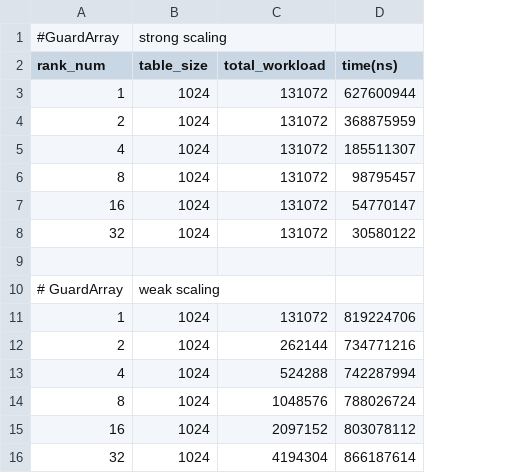
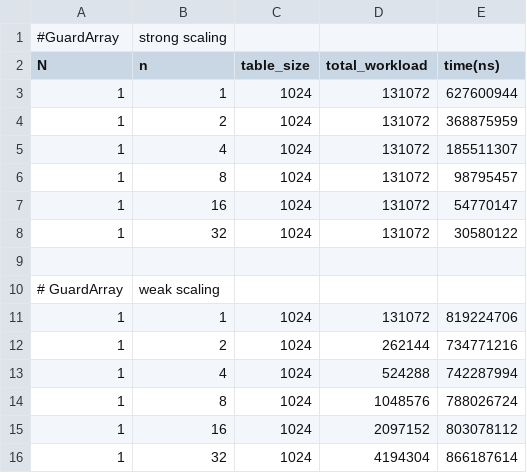
Before and after one commit to bhelfer/RustBCL, a CSV file: guardarray_result.csv, drawn as a sheet; removed rows and columns are numbered as before the commit, all else as after; the diff names each change by its address in the sheet, - before the commit and + after, or states it on an @@ line.

Commit message:
benchmark GuardArray

```diff
--- a/guardarray_result.csv
+++ b/guardarray_result.csv
+column A (N), rows 3-8: all 1; rows 11-16: all 1
-row 1: #GuardArray | strong scaling
+row 1: #GuardArray | strong scaling
-B2: rank_num
+B2: n
-row 10: # GuardArray | weak scaling
+row 10: # GuardArray | weak scaling
```
